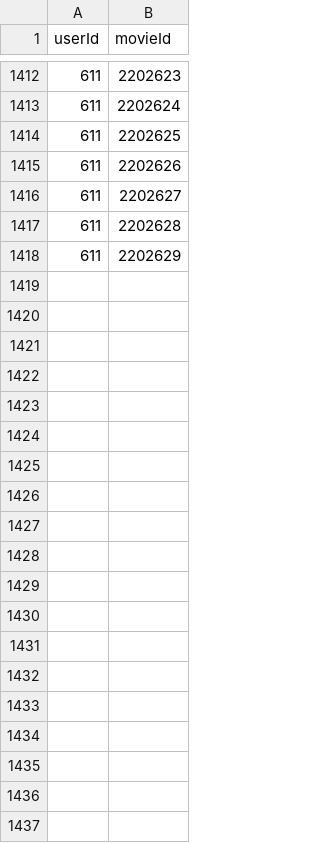
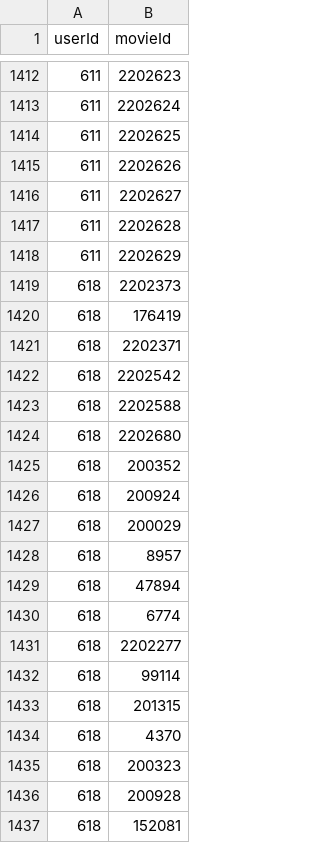
Before and after one commit to gmzdag/group_movie_recommendation_systems, a CSV file: data/watchlist.csv, drawn as a sheet; only a part is shown, gaps mark what is left out; the diff covers the shown part only; the diff names each change by its address in the sheet, - before the commit and + after, or states it on an @@ line.

```diff
--- a/data/watchlist.csv
+++ b/data/watchlist.csv
+row 1419: 618 | 2202373
+row 1420: 618 | 176419
+row 1421: 618 | 2202371
+row 1422: 618 | 2202542
+row 1423: 618 | 2202588
+row 1424: 618 | 2202680
+row 1425: 618 | 200352
+row 1426: 618 | 200924
+row 1427: 618 | 200029
+row 1428: 618 | 8957
+row 1429: 618 | 47894
+row 1430: 618 | 6774
+row 1431: 618 | 2202277
+row 1432: 618 | 99114
+row 1433: 618 | 201315
+row 1434: 618 | 4370
+row 1435: 618 | 200323
+row 1436: 618 | 200928
+row 1437: 618 | 152081
```
Also changed, not shown: 77 added rows elsewhere in this file, 28 other files.
